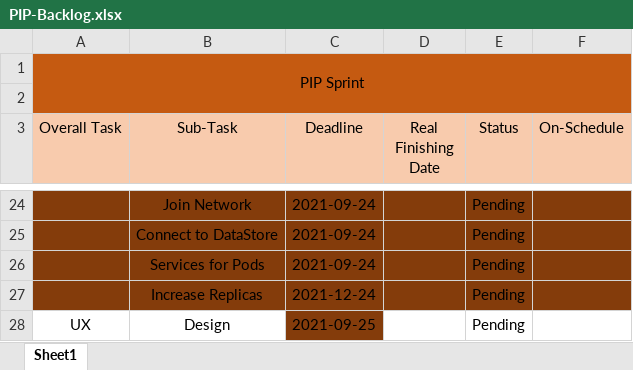
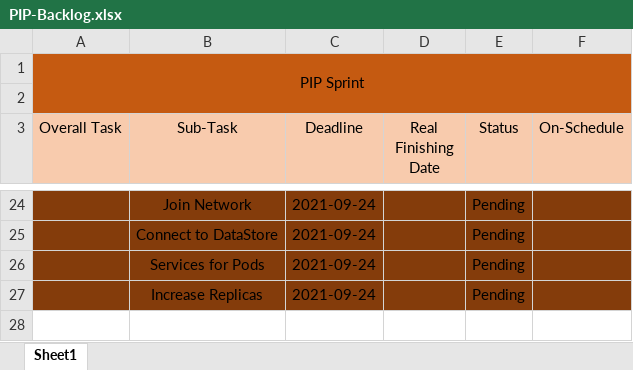
Before and after one commit to RaulMurgaPSL/PIP-University-Administration-System, an Excel workbook: PIP-Backlog.xlsx, sheet Sheet1, drawn as a sheet; only a part is shown, gaps mark what is left out; values as stored, in another font and other column widths than the file's, no borders; conditional formats not drawn; the diff names each change by its address in the sheet, - before the commit and + after, or states it on an @@ line.

Commit message:
Revert "backlog nae changes"
This reverts commit 114e4cf645d836d2296316387394557b8317c9f5.

```diff
--- a/PIP-Backlog.xlsx (sheet Sheet1)
+++ b/PIP-Backlog.xlsx (sheet Sheet1)
-C27 (Deadline): 2021-12-24
+C27 (Deadline): 2021-09-24
-row 28: UX | Design | 2021-09-25 |  | Pending
```
